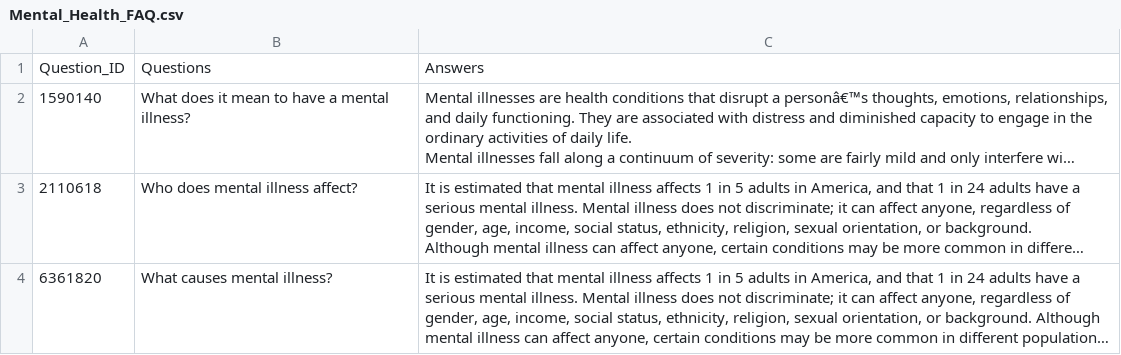
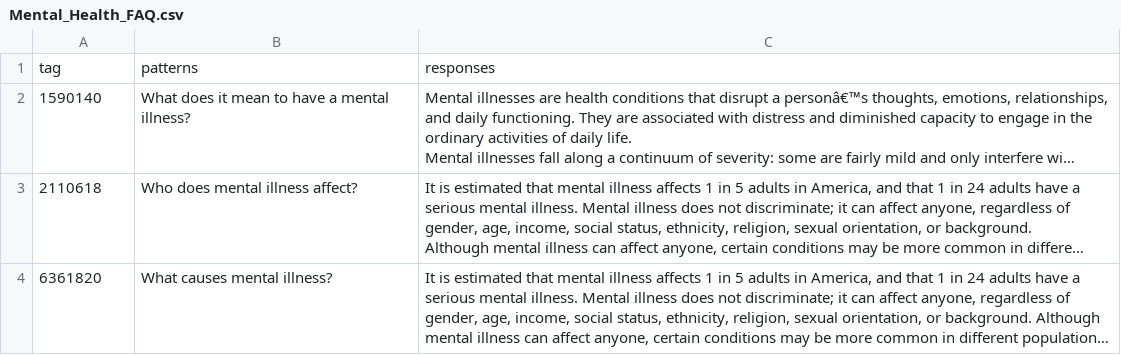
Before and after one commit to sarrabenyahia/chatbot-mental-health, a CSV file: Dataset/Mental_Health_FAQ.csv, drawn as a sheet; only a part is shown; long unchanged cells end in …; removed rows and columns are numbered as before the commit, all else as after; the diff names each change by its address in the sheet, - before the commit and + after, or states it on an @@ line.

```diff
--- a/Dataset/Mental_Health_FAQ.csv
+++ b/Dataset/Mental_Health_FAQ.csv
-row 1: Question_ID | Questions | Answers
+row 1: tag | patterns | responses
```
Also changed, not shown: 9 other files.
